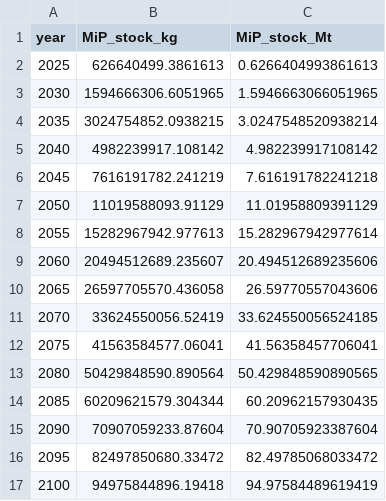
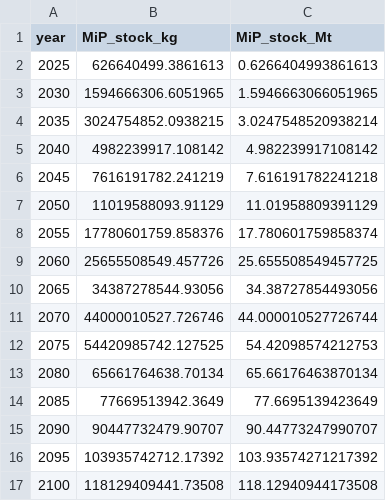
Before and after one commit to FarshidNazemi/packaging-roadmap, a CSV file: results/microplastic_stock_by_year_optimized.csv, drawn as a sheet.

```diff
--- a/results/microplastic_stock_by_year_optimized.csv
+++ b/results/microplastic_stock_by_year_optimized.csv
@@ -7,11 +7,11 @@ year,MiP_stock_kg,MiP_stock_Mt
 2050,11019588093.91129,11.01958809391129
-2055,15282967942.977613,15.282967942977614
-2060,20494512689.235607,20.494512689235606
-2065,26597705570.436058,26.59770557043606
-2070,33624550056.52419,33.624550056524185
-2075,41563584577.06041,41.56358457706041
-2080,50429848590.890564,50.429848590890565
-2085,60209621579.304344,60.20962157930435
-2090,70907059233.87604,70.90705923387604
-2095,82497850680.33472,82.49785068033472
-2100,94975844896.19418,94.97584489619419
+2055,17780601759.858376,17.780601759858374
+2060,25655508549.457726,25.655508549457725
+2065,34387278544.93056,34.38727854493056
+2070,44000010527.726746,44.000010527726744
+2075,54420985742.127525,54.42098574212753
+2080,65661764638.70134,65.66176463870134
+2085,77669513942.3649,77.6695139423649
+2090,90447732479.90707,90.44773247990707
+2095,103935742712.17392,103.93574271217392
+2100,118129409441.73508,118.12940944173508
```
Also changed, not shown: results/macroplastic_stock_by_year_optimized.csv, results/macroplastic_stock_by_year_optimized_annualized.csv, 18 other files.
